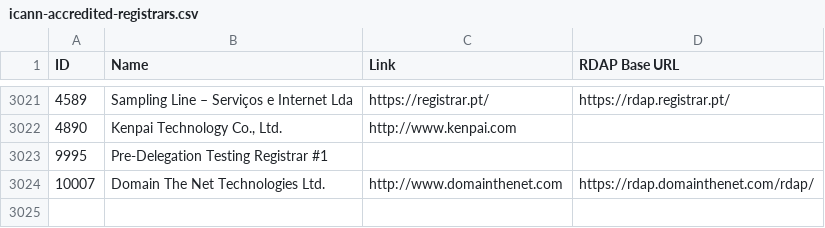
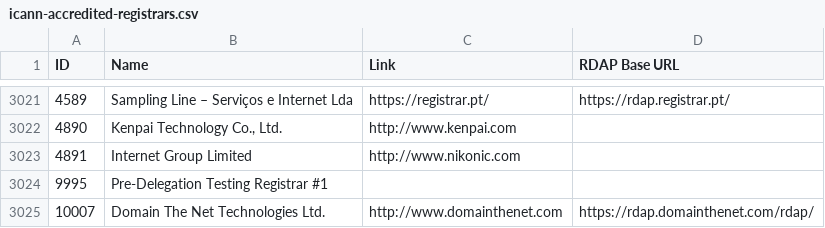
Before and after one commit to reg233/whois-domain-lookup, a CSV file: src/data/icann-accredited-registrars.csv, drawn as a sheet; only a part is shown, gaps mark what is left out.

Commit message:
Update icann-accredited-registrars.csv

```diff
--- a/src/data/icann-accredited-registrars.csv
+++ b/src/data/icann-accredited-registrars.csv
@@ -3022,2 +3022,3 @@ ID,Name,Link,"RDAP Base URL"
 4890,"Kenpai Technology Co., Ltd.",http://www.kenpai.com,
+4891,"Internet Group Limited",http://www.nikonic.com,
 9995,"Pre-Delegation Testing Registrar #1",,
```
